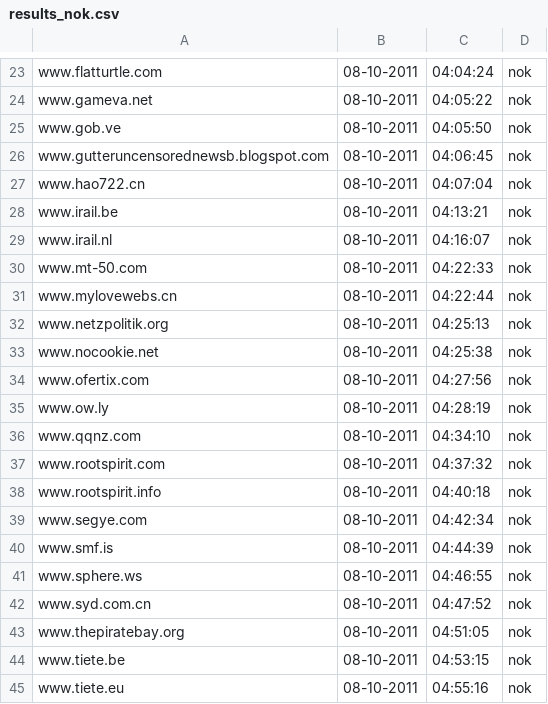
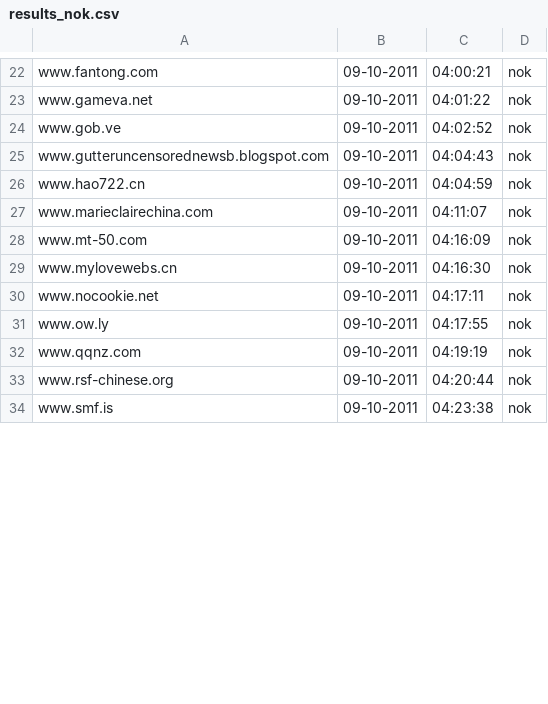
Before and after one commit to Tuinslak/GFW-URL-checker, a CSV file: testResults/nl/results_nok.csv, drawn as a sheet; only a part is shown, gaps mark what is left out; removed rows and columns are numbered as before the commit, all else as after; the diff covers the shown part only; the diff names each change by its address in the sheet, - before the commit and + after, or states it on an @@ line.

```diff
--- a/testResults/nl/results_nok.csv
+++ b/testResults/nl/results_nok.csv
-A22: www.flatturtle.com
+A22: www.fantong.com
-B22:B26: 08-10-2011
+B22:B26: 09-10-2011
-C22: 04:04:24
+C22: 04:00:21
-C23: 04:05:22
+C23: 04:01:22
-C24: 04:05:50
+C24: 04:02:52
-C25: 04:06:45
+C25: 04:04:43
-C26: 04:07:04
+C26: 04:04:59
-row 28: www.irail.be | 08-10-2011 | 04:13:21 | nok
-A27: www.irail.nl
+A27: www.marieclairechina.com
-B27:B29: 08-10-2011
+B27:B29: 09-10-2011
-C27: 04:16:07
+C27: 04:11:07
-C28: 04:22:33
+C28: 04:16:09
-C29: 04:22:44
+C29: 04:16:30
-row 32: www.netzpolitik.org | 08-10-2011 | 04:25:13 | nok
-B30: 08-10-2011
+B30: 09-10-2011
-C30: 04:25:38
+C30: 04:17:11
-row 34: www.ofertix.com | 08-10-2011 | 04:27:56 | nok
-B31:B32: 08-10-2011
+B31:B32: 09-10-2011
-C31: 04:28:19
+C31: 04:17:55
-C32: 04:34:10
+C32: 04:19:19
-row 37: www.rootspirit.com | 08-10-2011 | 04:37:32 | nok
-row 38: www.rootspirit.info | 08-10-2011 | 04:40:18 | nok
-A33: www.segye.com
+A33: www.rsf-chinese.org
-B33:B34: 08-10-2011
+B33:B34: 09-10-2011
-C33: 04:42:34
+C33: 04:20:44
-C34: 04:44:39
+C34: 04:23:38
-row 41: www.sphere.ws | 08-10-2011 | 04:46:55 | nok
-row 42: www.syd.com.cn | 08-10-2011 | 04:47:52 | nok
-row 43: www.thepiratebay.org | 08-10-2011 | 04:51:05 | nok
-row 44: www.tiete.be | 08-10-2011 | 04:53:15 | nok
-row 45: www.tiete.eu | 08-10-2011 | 04:55:16 | nok
```
Also changed, not shown: 5 added rows, 9 removed rows and 52 edited cells elsewhere in this file, testResults/nl/results.csv, testResults/nl/results_ok.csv.
